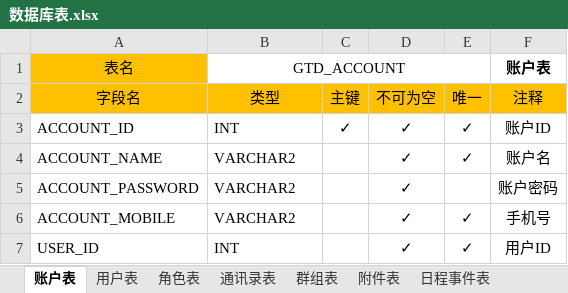
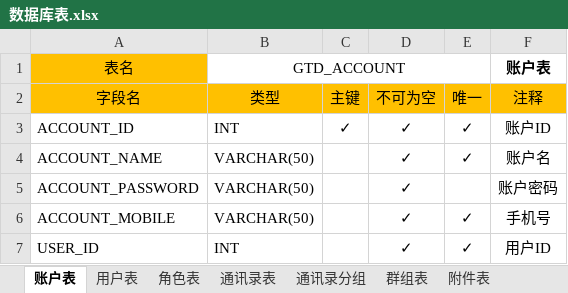
Before and after one commit to XJ-GTD/GTD, an Excel workbook: A-开发相关文档素材/2.数据库表/数据库表.xlsx, sheet 账户表, drawn as a sheet; values as stored, in another font and other column widths than the file's, no borders; the diff names each change by its address in the sheet, - before the commit and + after, or states it on an @@ line.

```diff
--- a/A-开发相关文档素材/2.数据库表/数据库表.xlsx (sheet 账户表)
+++ b/A-开发相关文档素材/2.数据库表/数据库表.xlsx (sheet 账户表)
+sheet tab: 通讯录分组
-B4:B6 (类型): VARCHAR2
+B4:B6 (类型): VARCHAR(50)
```
Also changed, not shown: sheet 个人关注表, sheet 用户表, sheet 角色表, sheet 通讯录表, sheet 日程事件表, sheet 附件表, 1 more sheet, 8 other files.
